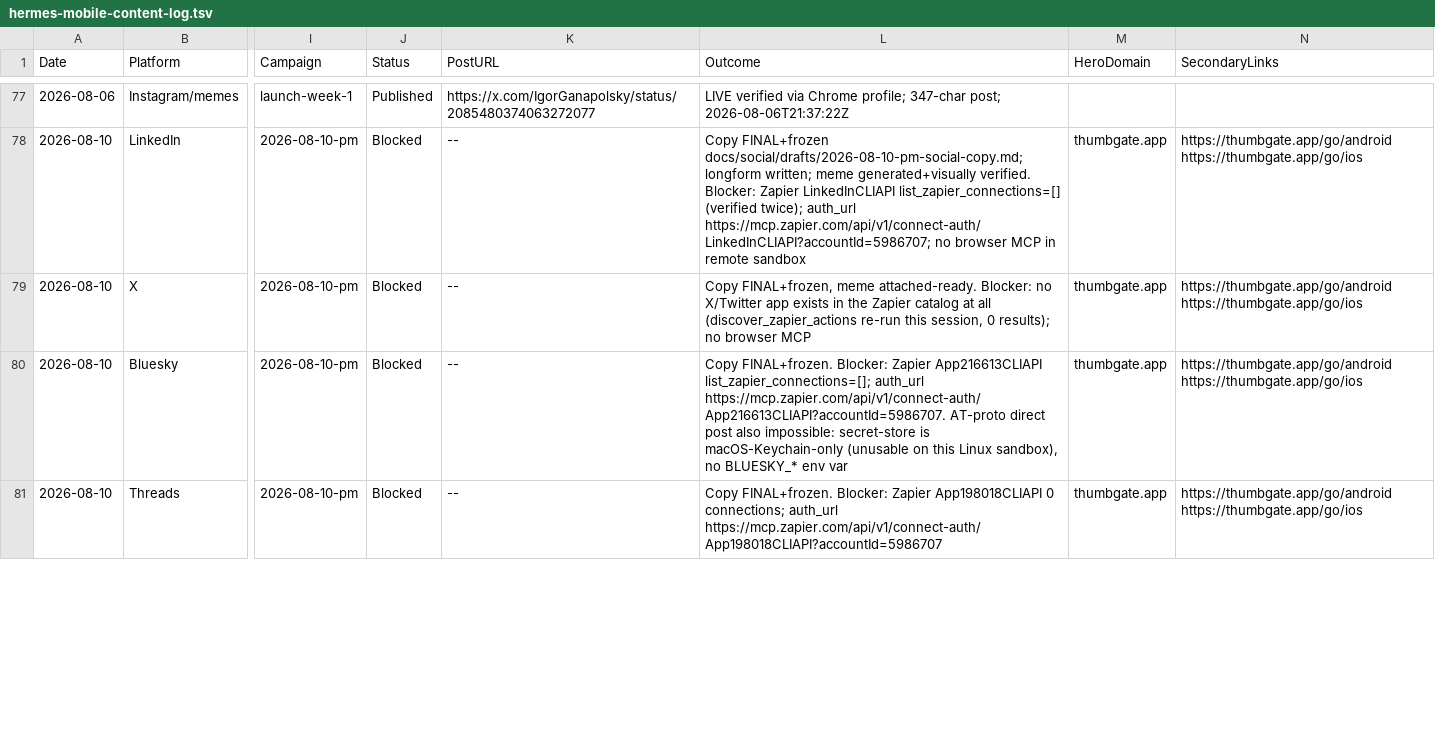
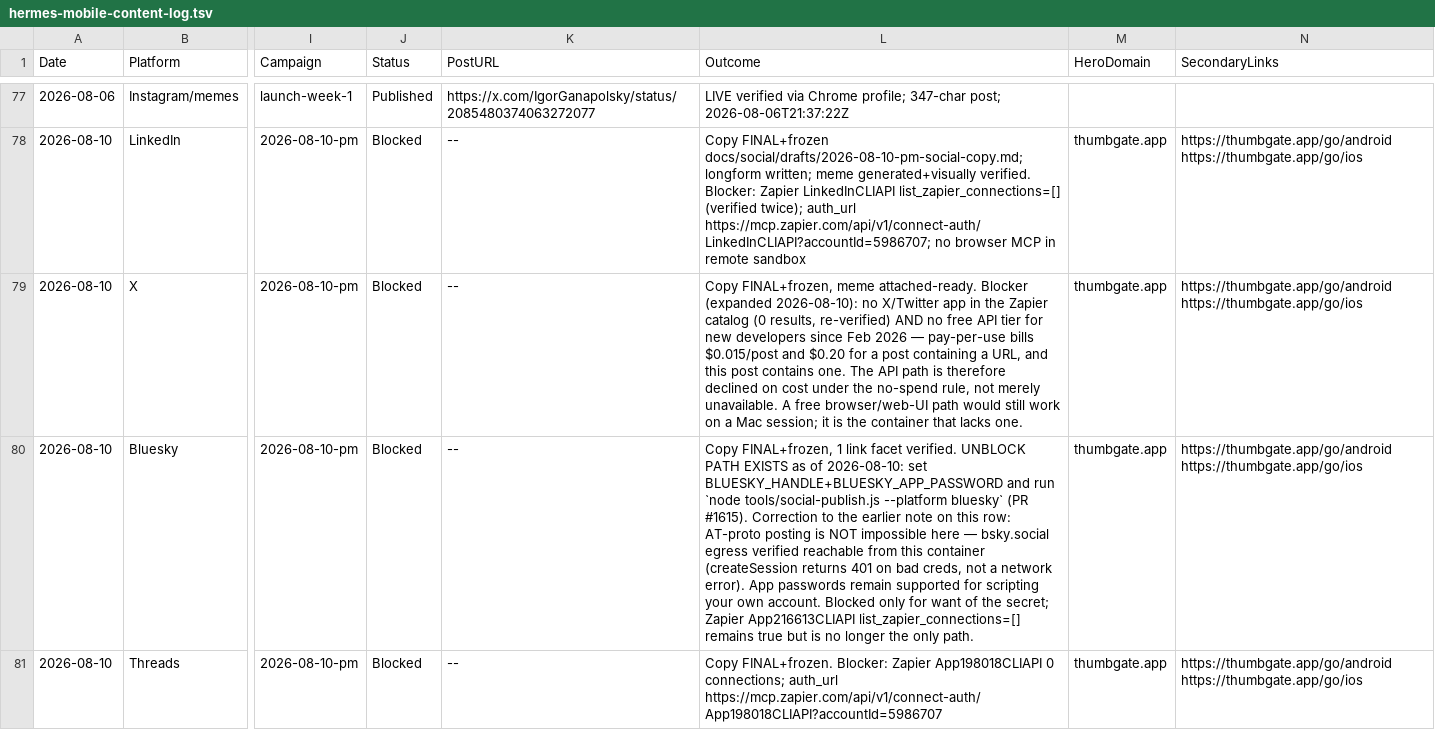
Before and after one commit to IgorGanapolsky/mac-yolo-safeguards, a TSV file: docs/social/hermes-mobile-content-log.tsv, drawn as a sheet; only a part is shown, gaps mark what is left out; the diff covers the shown part only; the diff names each change by its address in the sheet, - before the commit and + after, or states it on an @@ line.

```diff
--- a/docs/social/hermes-mobile-content-log.tsv
+++ b/docs/social/hermes-mobile-content-log.tsv
-L79 (Outcome): …meme attached-ready. Blocker: no X/Twitter app exists in the Zapier catalog at all (discover_zapier_actions re-run this session, 0 results); no browser MCP
+L79 (Outcome): …meme attached-ready. Blocker (expanded 2026-08-10): no X/Twitter app in the Zapier catalog (0 results, re-verified) AND no free API tier for new developers since Feb 2026 — pay-per-use bills $0.015/post and $0.20 for a post containing a URL, and this post contains one. The API path is therefore declined on cost under the no-spend rule, not merely unavailable. A free browser/web-UI path would still work on a Mac session; it is the container that lacks one.
-L80 (Outcome): Copy FINAL+frozen. Blocker: Zapier App216613CLIAPI list_zapier_connections=[]; auth_url https://mcp.zapier.com/api/v1/connect-auth/App216613CLIAPI?accountId=5986707. AT-proto direct post also impossible: secret-store is macOS-Keychain-only (unusable on this Linux sandbox), no BLUESKY_* env var
+L80 (Outcome): Copy FINAL+frozen, 1 link facet verified. UNBLOCK PATH EXISTS as of 2026-08-10: set BLUESKY_HANDLE+BLUESKY_APP_PASSWORD and run `node tools/social-publish.js --platform bluesky` (PR #1615). Correction to the earlier note on this row: AT-proto posting is NOT impossible here — bsky.social egress verified reachable from this container (createSession returns 401 on bad creds, not a network error). App passwords remain supported for scripting your own account. Blocked only for want of the secret; Zapier App216613CLIAPI list_zapier_connections=[] remains true but is no longer the only path.
```
Also changed, not shown: 2 edited cells elsewhere in this file.
